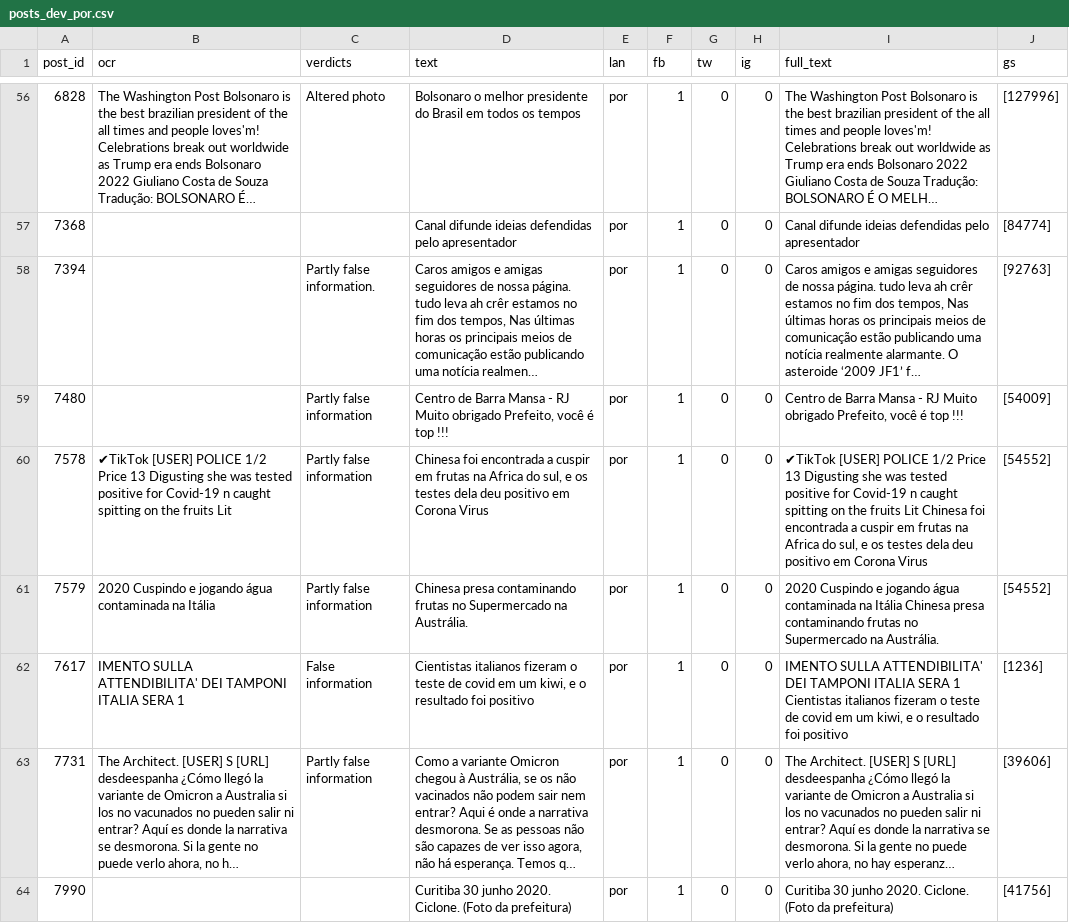
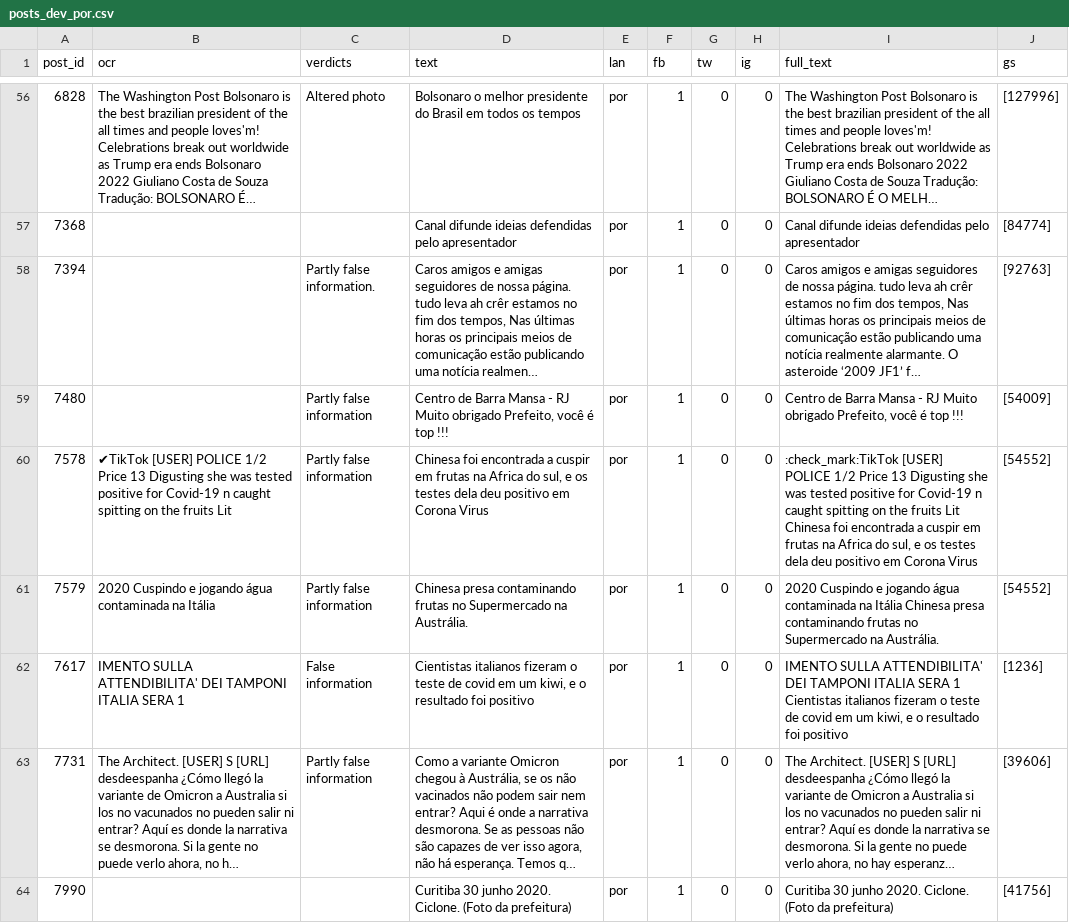
Before and after one commit to BecTome/semeval25-FactCheckedClaimRetrieval, a CSV file: scripts/all-MimiLM-L6-v2/processedData/posts_dev_por.csv, drawn as a sheet; only a part is shown, gaps mark what is left out; long unchanged cells end in …; the diff covers the shown part only.

```diff
--- a/scripts/all-MimiLM-L6-v2/processedData/posts_dev_por.csv
+++ b/scripts/all-MimiLM-L6-v2/processedData/posts_dev_por.csv
@@ -59,3 +59,3 @@ post_id,ocr,verdicts,text,lan,fb,tw,ig,full_text,gs
 7480,,Partly false information,"Centro de Barra Mansa - RJ Muito obrigado Prefeito, você é top !!!",por,1,0,0," Centro de Barra Mansa - RJ Muito obrigado Prefeito, você é top !!!",[54009]
-7578,✔TikTok [USER] POLICE 1/2 Price 13 Digusting she was tested positive for Covid-19 n caught spitting on the fruits Lit,Partly false information,"Chinesa foi encontrada a cuspir em frutas na Africa do sul, e os testes dela deu positivo em Corona Virus",por,1,0,0,"✔TikTok [USER] POLICE 1/2 Price 13 Digusting she was tested positive for Covid-19 n caught spitting on the fruits Lit Chinesa foi encontrada a cuspir em frutas na Africa do sul, e os testes dela deu positivo em Corona Virus",[54552]
+7578,✔TikTok [USER] POLICE 1/2 Price 13 Digusting she was tested positive for Covid-19 n caught spitting on the fruits Lit,Partly false information,"Chinesa foi encontrada a cuspir em frutas na Africa do sul, e os testes dela deu positivo em Corona Virus",por,1,0,0,":check_mark:TikTok [USER] POLICE 1/2 Price 13 Digusting she was tested positive for Covid-19 n caught spitting on the fruits Lit Chinesa foi encontrada a cuspir em frutas na Africa do sul, e os testes dela deu positivo em Corona Virus",[54552]
 7579,2020 Cuspindo e jogando água contaminada na Itália,Partly false information,Chinesa presa contaminando frutas no Supermercado na Austrália.,por,1,0,0,2020 Cuspindo e jogando água contaminada na Itália Chinesa presa contaminando frutas no Supermercado na Austrália.,[54552]
```
Also changed, not shown: 36 edited cells elsewhere in this file, scripts/all-MimiLM-L6-v2/processedData/posts_dev_ara.csv, scripts/all-MimiLM-L6-v2/processedData/posts_dev_fra.csv, 10 other files.
